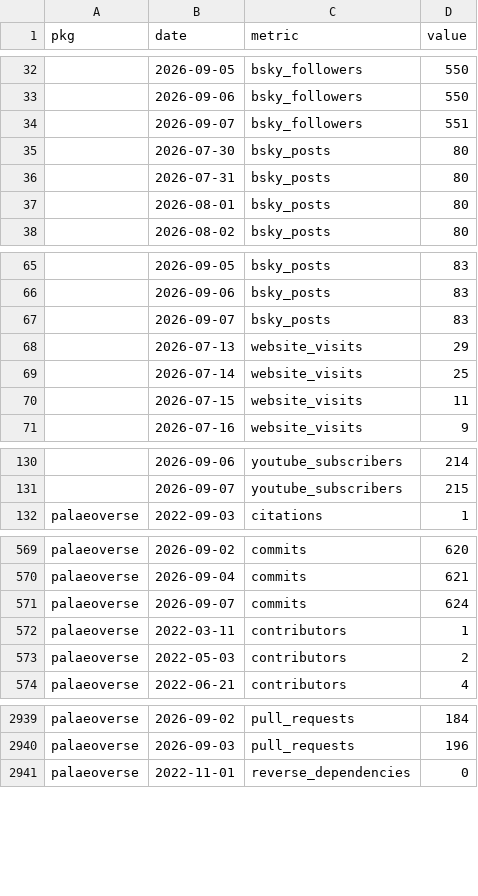
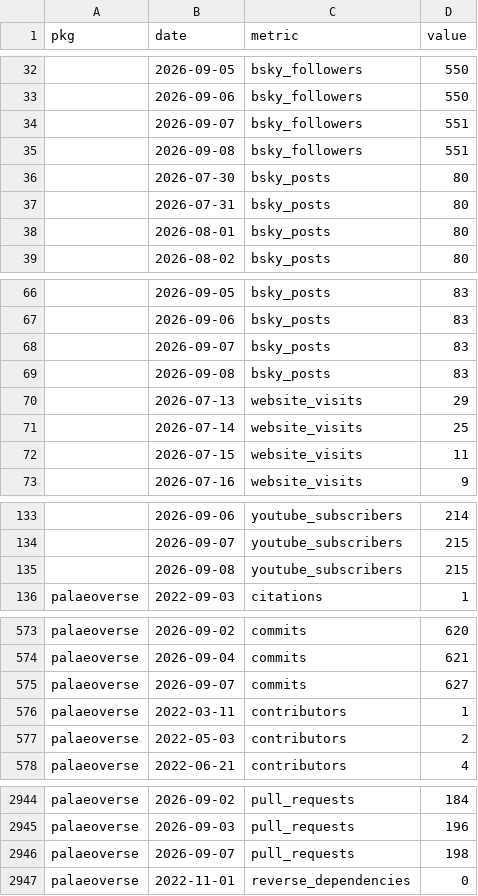
Before and after one commit to palaeoverse/palaeoverse.dashboard, a CSV file: data/metrics.csv, drawn as a sheet; only a part is shown, gaps mark what is left out; the diff covers the shown part only.

```diff
--- a/data/metrics.csv
+++ b/data/metrics.csv
@@ -34,2 +34,3 @@
 "",2026-09-07,"bsky_followers",551
+"",2026-09-08,"bsky_followers",551
 "",2026-07-30,"bsky_posts",80
@@ -67,2 +68,3 @@
 "",2026-09-07,"bsky_posts",83
+"",2026-09-08,"bsky_posts",83
 "",2026-07-13,"website_visits",29
@@ -131,2 +134,3 @@
 "",2026-09-07,"youtube_subscribers",215
+"",2026-09-08,"youtube_subscribers",215
 "palaeoverse",2022-09-03,"citations",1
@@ -570,3 +574,3 @@
 "palaeoverse",2026-09-04,"commits",621
-"palaeoverse",2026-09-07,"commits",624
+"palaeoverse",2026-09-07,"commits",627
 "palaeoverse",2022-03-11,"contributors",1
@@ -2940,2 +2945,3 @@
 "palaeoverse",2026-09-03,"pull_requests",196
+"palaeoverse",2026-09-07,"pull_requests",198
 "palaeoverse",2022-11-01,"reverse_dependencies",0
```
Also changed, not shown: 5 added rows and 13 edited cells elsewhere in this file, 3 other files.
